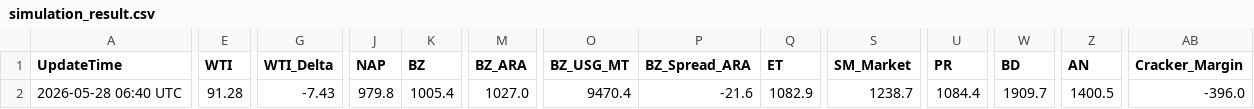
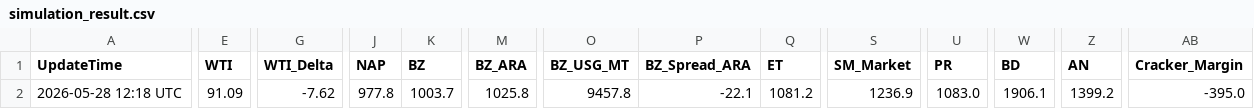
Before and after one commit to jskimlam/IRANWAR_Simulation, a CSV file: simulation_result.csv, drawn as a sheet; only a part is shown, gaps mark what is left out; the diff covers the shown part only; the diff names each change by its address in the sheet, - before the commit and + after, or states it on an @@ line.

```diff
--- a/simulation_result.csv
+++ b/simulation_result.csv
-A2 (UpdateTime): 2026-05-28 06:40 UTC
+A2 (UpdateTime): 2026-05-28 12:18 UTC
-E2 (WTI): 91.28
+E2 (WTI): 91.09
-G2 (WTI_Delta): -7.43
+G2 (WTI_Delta): -7.62
-J2 (NAP): 979.8
+J2 (NAP): 977.8
-K2 (BZ): 1005.4
+K2 (BZ): 1003.7
-M2 (BZ_ARA): 1027.0
+M2 (BZ_ARA): 1025.8
-O2 (BZ_USG_MT): 9470.4
+O2 (BZ_USG_MT): 9457.8
-P2 (BZ_Spread_ARA): -21.6
+P2 (BZ_Spread_ARA): -22.1
-Q2 (ET): 1082.9
+Q2 (ET): 1081.2
-S2 (SM_Market): 1238.7
+S2 (SM_Market): 1236.9
-U2 (PR): 1084.4
+U2 (PR): 1083.0
-W2 (BD): 1909.7
+W2 (BD): 1906.1
-Z2 (AN): 1400.5
+Z2 (AN): 1399.2
-AB2 (Cracker_Margin): -396.0
+AB2 (Cracker_Margin): -395.0
```
Also changed, not shown: 9 edited cells elsewhere in this file, 1 other file.
